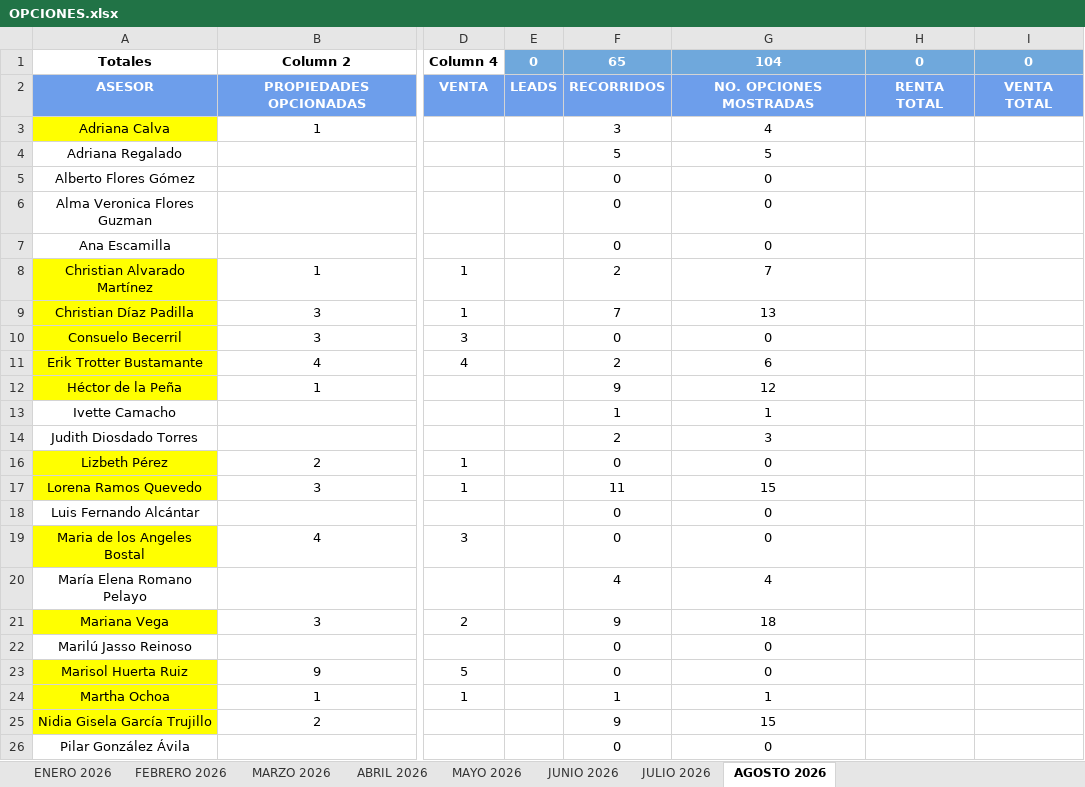
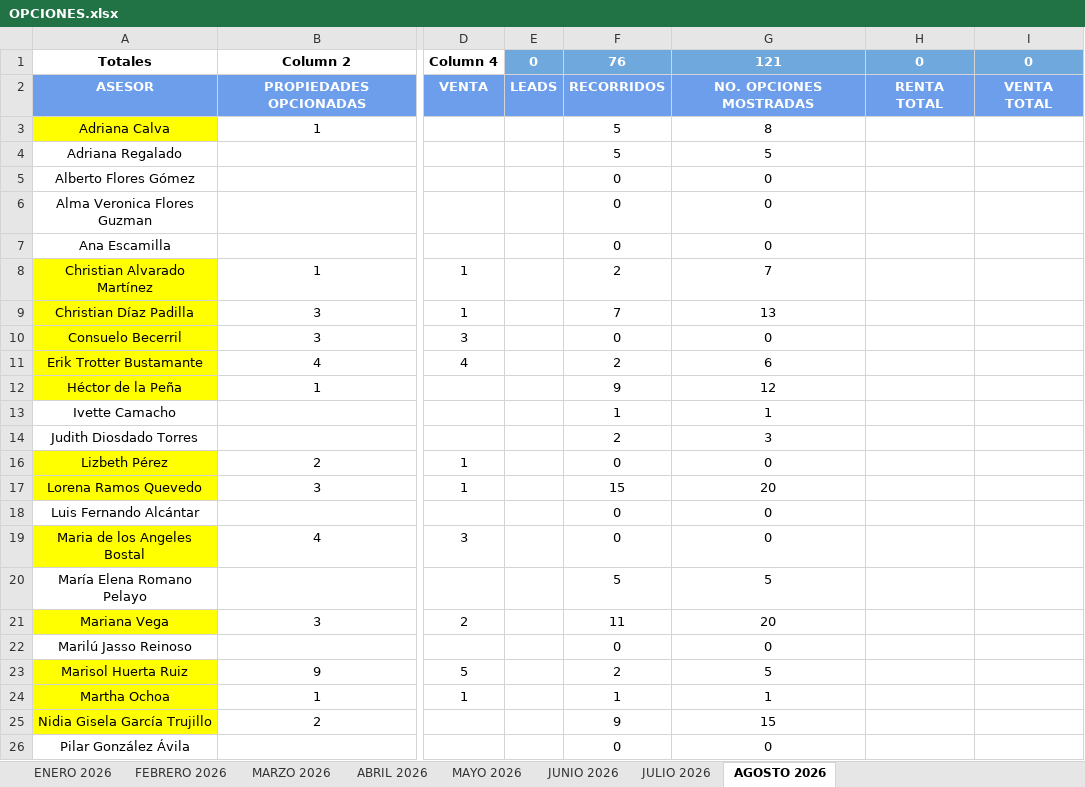
Before and after one commit to OswaldMkg/Dashboard, an Excel workbook: data/OPCIONES.xlsx, sheet AGOSTO 2026, drawn as a sheet; only a part is shown, gaps mark what is left out; values as stored, in another font and other column widths than the file's, no borders; charts and pictures and table styles not drawn; the diff names each change by its address in the sheet, - before the commit and + after, or states it on an @@ line.

```diff
--- a/data/OPCIONES.xlsx (sheet AGOSTO 2026)
+++ b/data/OPCIONES.xlsx (sheet AGOSTO 2026)
-F1: 65
+F1: 76
-G1: 104
+G1: 121
-F3: 3
+F3: 5
-G3: 4
+G3: 8
-F17: 11
+F17: 15
-G17: 15
+G17: 20
-F20: 4
+F20: 5
-G20: 4
+G20: 5
-F21: 9
+F21: 11
-G21: 18
+G21: 20
-F23: 0
+F23: 2
-G23: 0
+G23: 5
```
Also changed, not shown: data/APARTADO.xlsx, 2 other files.
